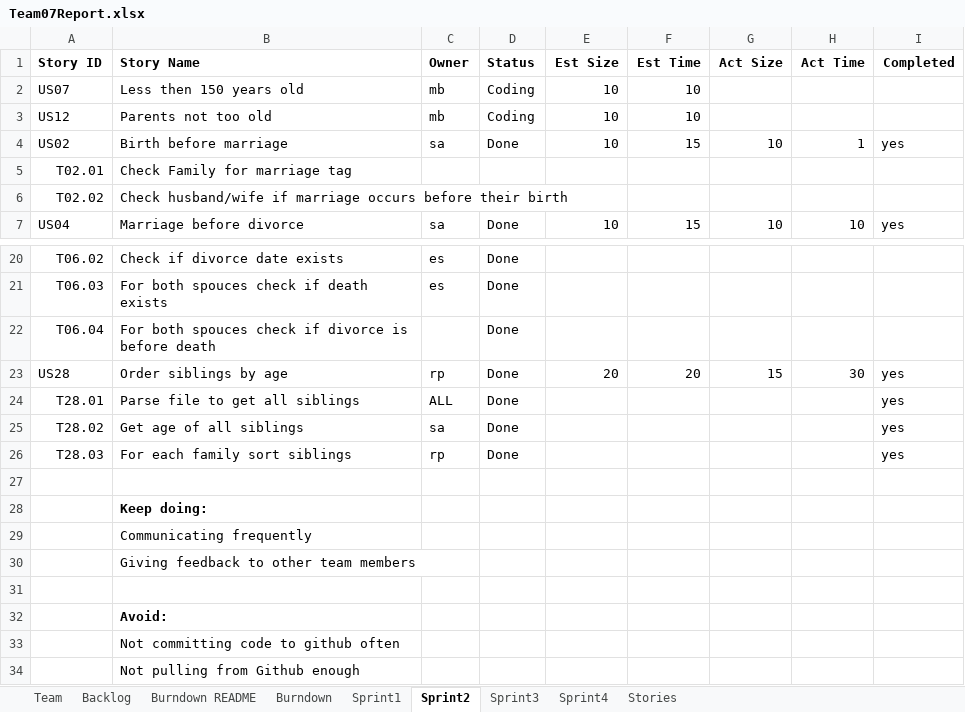
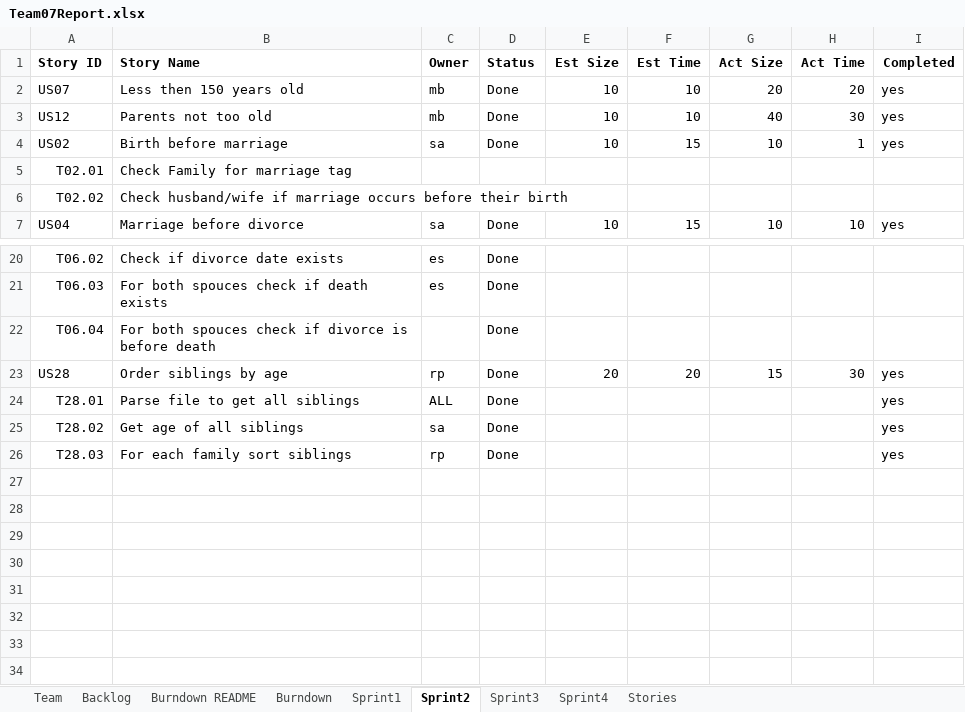
Before and after one commit to mattbayne/CS-555-Project-Group-7, an Excel workbook: Team07Report.xlsx, sheet Sprint2, drawn as a sheet; only a part is shown, gaps mark what is left out; values as stored, in another font and other column widths than the file's, no borders; the diff names each change by its address in the sheet, - before the commit and + after, or states it on an @@ line.

Commit message:
updated sprint2

```diff
--- a/Team07Report.xlsx (sheet Sprint2)
+++ b/Team07Report.xlsx (sheet Sprint2)
-D2:D3 (Status): Coding
+D2:D3 (Status): Done
-G2 (Act Size): (empty)
+G2 (Act Size): 20
-H2 (Act Time): (empty)
+H2 (Act Time): 20
-I2:I3 (Completed): (empty)
+I2:I3 (Completed): yes
-G3 (Act Size): (empty)
+G3 (Act Size): 40
-H3 (Act Time): (empty)
+H3 (Act Time): 30
-row 27: (empty)
-row 28:  | Keep doing:
-row 29:  | Communicating frequently
-row 30:  | Giving feedback to other team members
-row 31: (empty)
-row 32:  | Avoid:
-row 33:  | Not committing code to github often
-row 34:  | Not pulling from Github enough
```
Also changed, not shown: sheet Sprint3, sheet Backlog, sheet Burndown.
